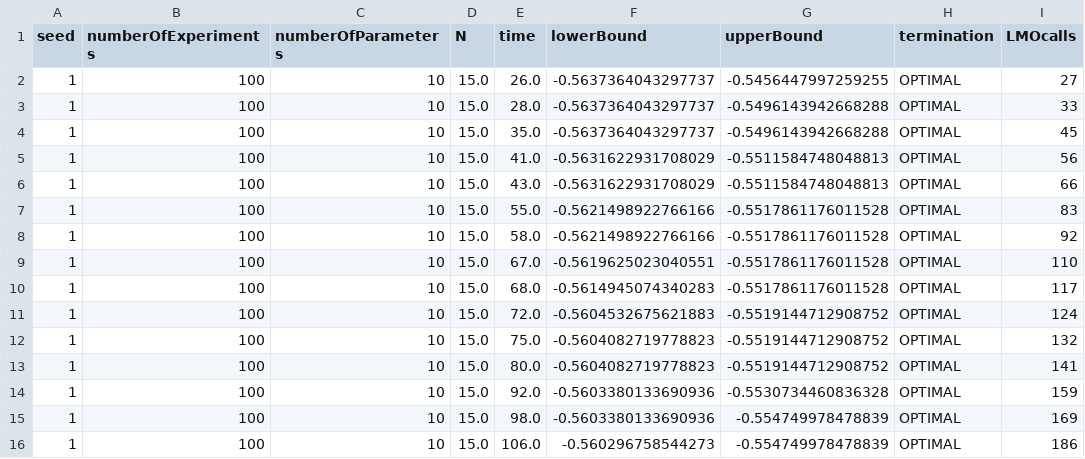
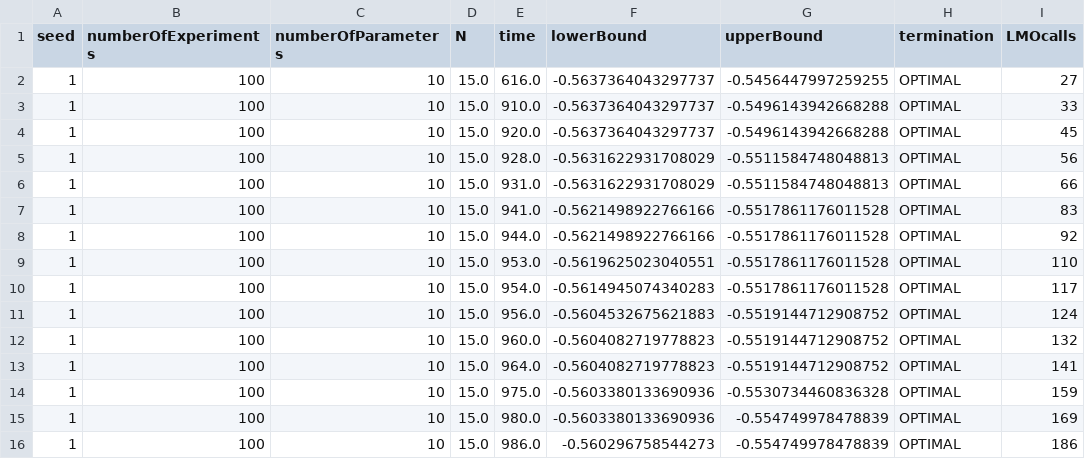
Before and after one commit to StefanoCipolla/OptimalDesignWithBoscia, a CSV file: Results/boscia_D_optimality_correlated_100-10_1.csv, drawn as a sheet; only a part is shown; the diff names each change by its address in the sheet, - before the commit and + after, or states it on an @@ line.

```diff
--- a/Results/boscia_D_optimality_correlated_100-10_1.csv
+++ b/Results/boscia_D_optimality_correlated_100-10_1.csv
-E2 (time): 26.0
+E2 (time): 616.0
-E3 (time): 28.0
+E3 (time): 910.0
-E4 (time): 35.0
+E4 (time): 920.0
-E5 (time): 41.0
+E5 (time): 928.0
-E6 (time): 43.0
+E6 (time): 931.0
-E7 (time): 55.0
+E7 (time): 941.0
-E8 (time): 58.0
+E8 (time): 944.0
-E9 (time): 67.0
+E9 (time): 953.0
-E10 (time): 68.0
+E10 (time): 954.0
-E11 (time): 72.0
+E11 (time): 956.0
-E12 (time): 75.0
+E12 (time): 960.0
-E13 (time): 80.0
+E13 (time): 964.0
-E14 (time): 92.0
+E14 (time): 975.0
-E15 (time): 98.0
+E15 (time): 980.0
-E16 (time): 106.0
+E16 (time): 986.0
```
Also changed, not shown: Results/boscia_D_100_correlated_optimality.csv, Results/custombb_D_100_correlated_optimality.csv, 2 other files.
